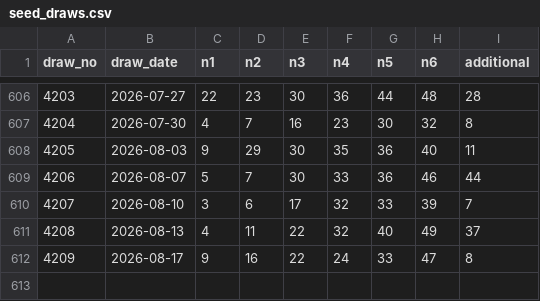
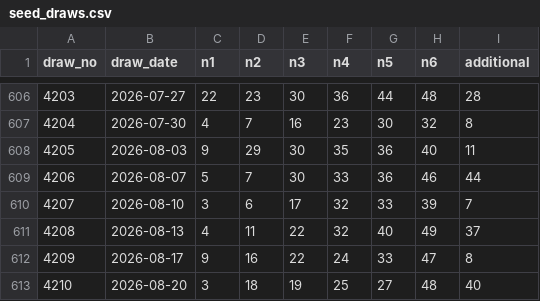
Before and after one commit to darinatic/totoLab, a CSV file: backend/data/seed_draws.csv, drawn as a sheet; only a part is shown, gaps mark what is left out.

```diff
--- a/backend/data/seed_draws.csv
+++ b/backend/data/seed_draws.csv
@@ -612 +612,2 @@ draw_no,draw_date,n1,n2,n3,n4,n5,n6,additional
 4209,2026-08-17,9,16,22,24,33,47,8
+4210,2026-08-20,3,18,19,25,27,48,40
```
Also changed, not shown: 1 other file.
